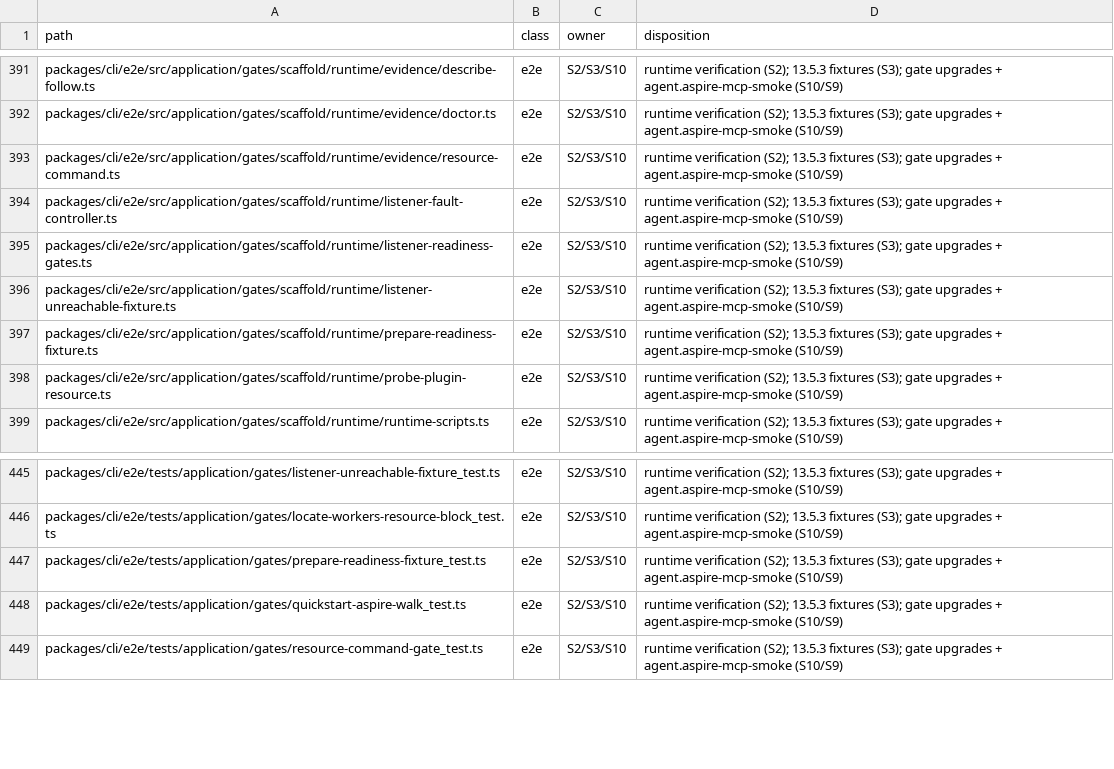
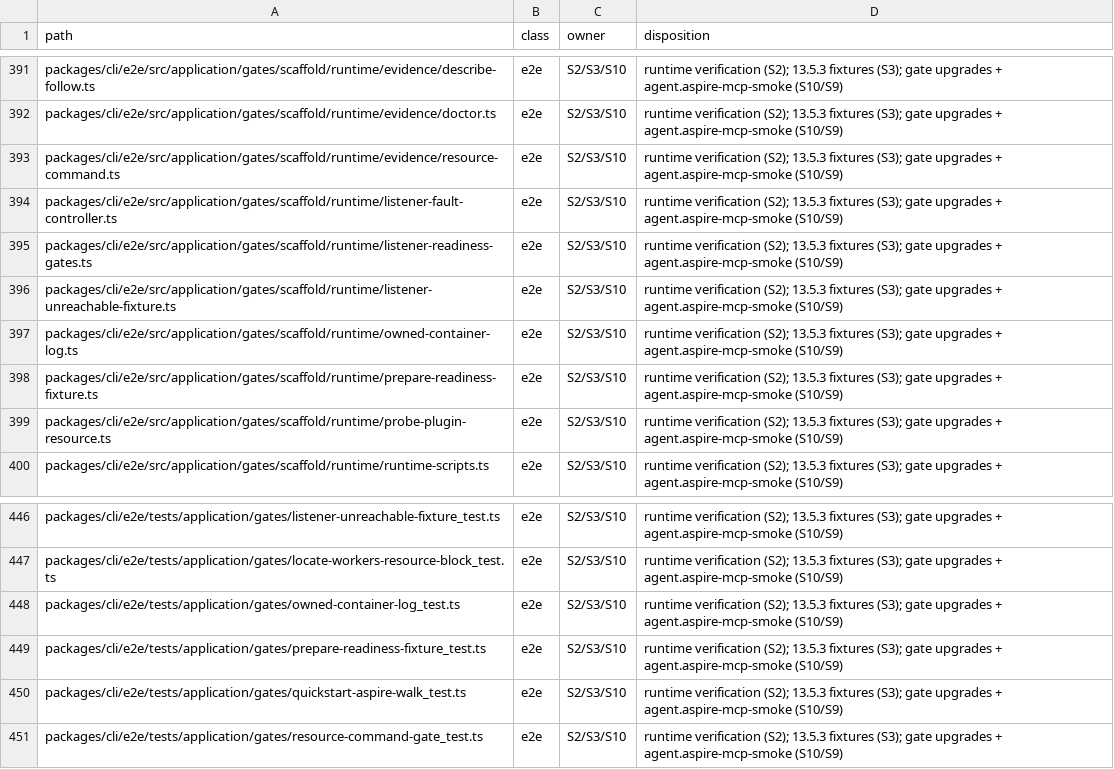
Before and after one commit to rickylabs/netscript, a TSV file: .llm/runs/research-aspire-13.5-adoption--0.0.7/aspire-surface-manifest.tsv, drawn as a sheet; only a part is shown, gaps mark what is left out; the diff names each change by its address in the sheet, - before the commit and + after, or states it on an @@ line.

```diff
--- a/.llm/runs/research-aspire-13.5-adoption--0.0.7/aspire-surface-manifest.tsv
+++ b/.llm/runs/research-aspire-13.5-adoption--0.0.7/aspire-surface-manifest.tsv
+row 397: packages/cli/e2e/src/application/gates/scaffold/runtime/owned-container-log.ts | e2e | S2/S3/S10 | runtime verification (S2); 13.5.3 fixtures (S3); gate upgrades + agent.aspire-mcp-smoke (S10/S9)
+row 448: packages/cli/e2e/tests/application/gates/owned-container-log_test.ts | e2e | S2/S3/S10 | runtime verification (S2); 13.5.3 fixtures (S3); gate upgrades + agent.aspire-mcp-smoke (S10/S9)
```
